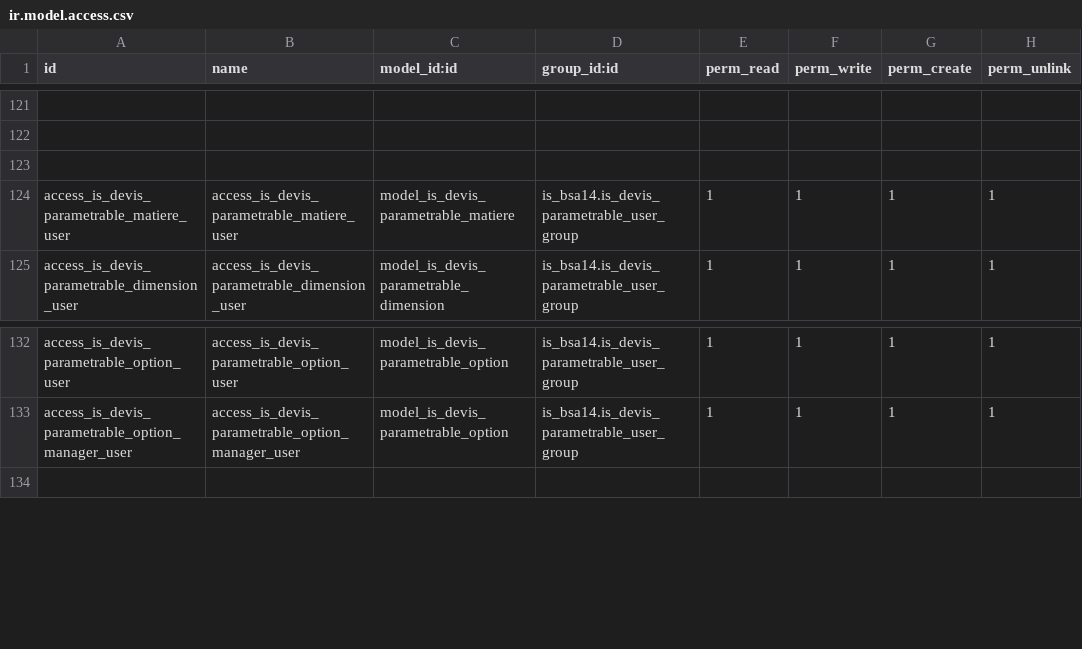
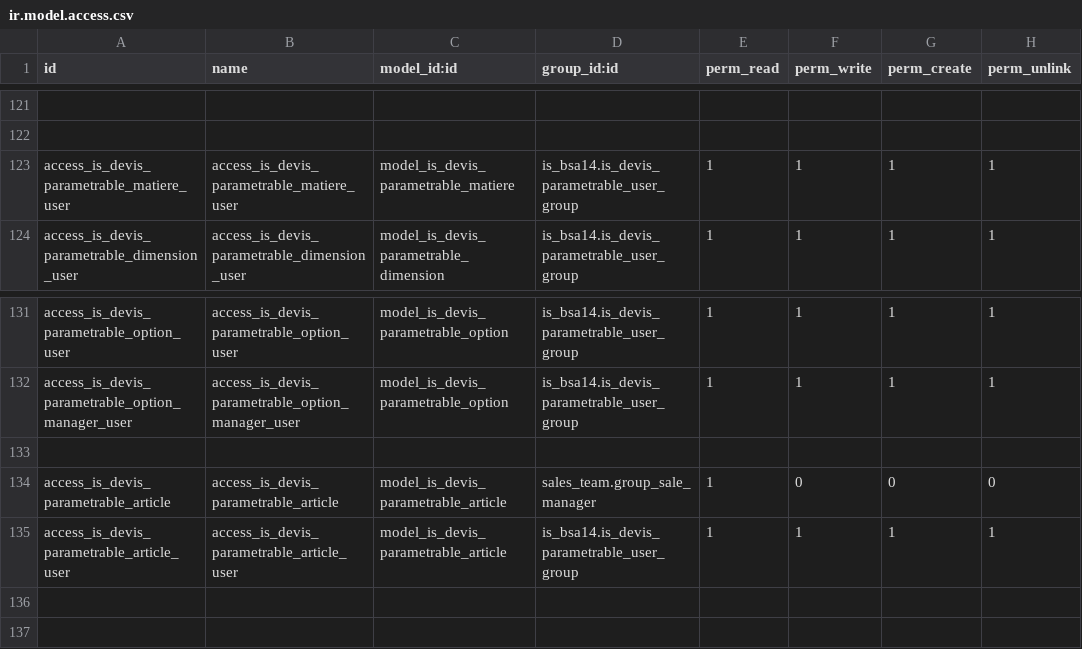
Before and after one commit to tonygalmiche/is_bsa14, a CSV file: security/ir.model.access.csv, drawn as a sheet; only a part is shown, gaps mark what is left out; removed rows and columns are numbered as before the commit, all else as after; the diff names each change by its address in the sheet, - before the commit and + after, or states it on an @@ line.

```diff
--- a/security/ir.model.access.csv
+++ b/security/ir.model.access.csv
-row 123: (empty)
+row 133: (empty)
+row 134: access_is_devis_parametrable_article | access_is_devis_parametrable_article | model_is_devis_parametrable_article | sales_team.group_sale_manager | 1 | 0 | 0 | 0
+row 135: access_is_devis_parametrable_article_user | access_is_devis_parametrable_article_user | model_is_devis_parametrable_article | is_bsa14.is_devis_parametrable_user_group | 1 | 1 | 1 | 1
+row 136: (empty)
```
Also changed, not shown: 4 other files.
